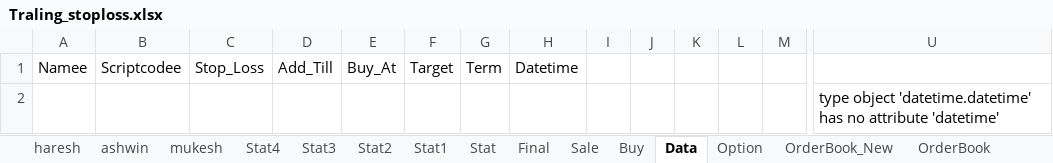
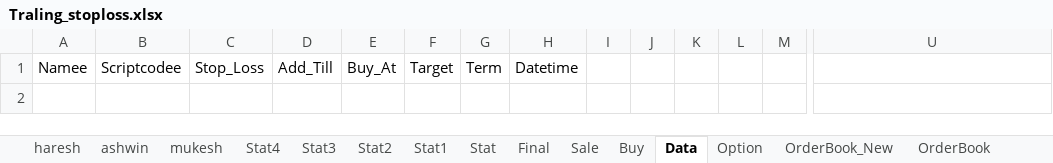
Before and after one commit to mkbairwa942/mkbairwa, an Excel workbook: Traling_stoploss.xlsx, sheet Data, drawn as a sheet; only a part is shown, gaps mark what is left out; values as stored, in another font and other column widths than the file's, no borders; rows hold the shown columns only; the diff names each change by its address in the sheet, - before the commit and + after, or states it on an @@ line.

```diff
--- a/Traling_stoploss.xlsx (sheet Data)
+++ b/Traling_stoploss.xlsx (sheet Data)
-row 2:  |  |  |  |  |  |  |  |  |  |  |  |  | type object 'datetime.datetime' has no attribute 'datetime'
```
Also changed, not shown: sheet Stat4, sheet ashwin, Traling_stoploss_new.xlsx, 2 other files.
